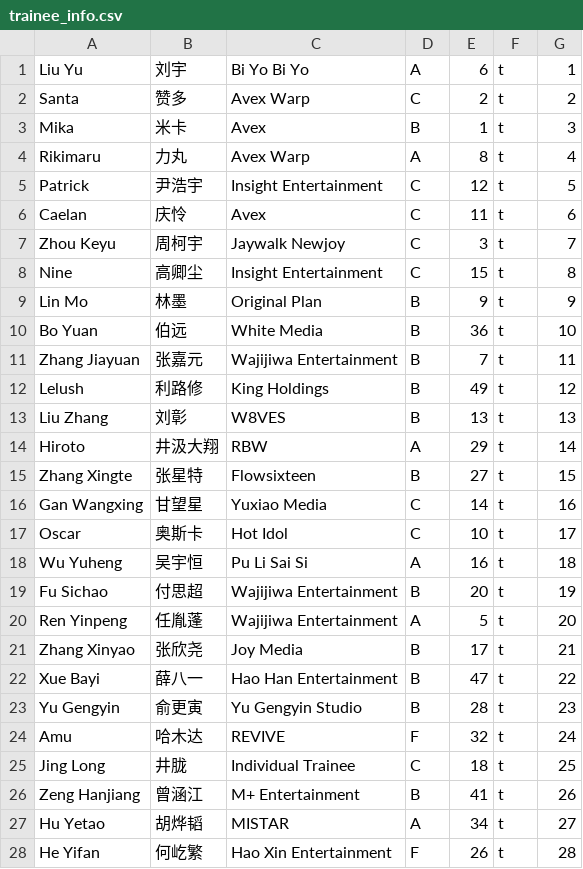
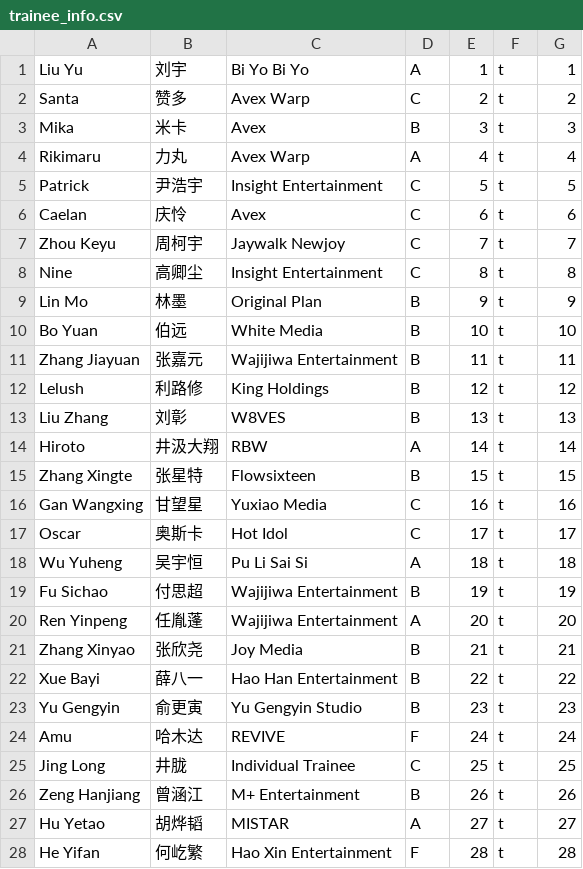
Before and after one commit to zkyist/chuang21, a CSV file: trainee_info.csv, drawn as a sheet; only a part is shown; the diff covers the shown part only.

Commit message:
Update trainee_info.csv

```diff
--- a/trainee_info.csv
+++ b/trainee_info.csv
@@ -1,28 +1,28 @@
-Liu Yu,刘宇,Bi Yo Bi Yo,A,6,t,1
+Liu Yu,刘宇,Bi Yo Bi Yo,A,1,t,1
 Santa,赞多,Avex Warp,C,2,t,2
-Mika,米卡,Avex,B,1,t,3
-Rikimaru,力丸,Avex Warp,A,8,t,4
-Patrick,尹浩宇,Insight Entertainment,C,12,t,5
-Caelan,庆怜,Avex,C,11,t,6
-Zhou Keyu,周柯宇,Jaywalk Newjoy,C,3,t,7
-Nine,高卿尘,Insight Entertainment,C,15,t,8
+Mika,米卡,Avex,B,3,t,3
+Rikimaru,力丸,Avex Warp,A,4,t,4
+Patrick,尹浩宇,Insight Entertainment,C,5,t,5
+Caelan,庆怜,Avex,C,6,t,6
+Zhou Keyu,周柯宇,Jaywalk Newjoy,C,7,t,7
+Nine,高卿尘,Insight Entertainment,C,8,t,8
 Lin Mo,林墨,Original Plan,B,9,t,9
-Bo Yuan,伯远,White Media,B,36,t,10
-Zhang Jiayuan,张嘉元,Wajijiwa Entertainment,B,7,t,11
-Lelush,利路修,King Holdings,B,49,t,12
+Bo Yuan,伯远,White Media,B,10,t,10
+Zhang Jiayuan,张嘉元,Wajijiwa Entertainment,B,11,t,11
+Lelush,利路修,King Holdings,B,12,t,12
 Liu Zhang,刘彰,W8VES,B,13,t,13
-Hiroto,井汲大翔,RBW,A,29,t,14
-Zhang Xingte,张星特,Flowsixteen,B,27,t,15
-Gan Wangxing,甘望星,Yuxiao Media,C,14,t,16
-Oscar,奥斯卡,Hot Idol,C,10,t,17
-Wu Yuheng,吴宇恒,Pu Li Sai Si,A,16,t,18
-Fu Sichao,付思超,Wajijiwa Entertainment,B,20,t,19
-Ren Yinpeng,任胤蓬,Wajijiwa Entertainment,A,5,t,20
-Zhang Xinyao,张欣尧,Joy Media,B,17,t,21
-Xue Bayi,薛八一,Hao Han Entertainment,B,47,t,22
-Yu Gengyin,俞更寅,Yu Gengyin Studio,B,28,t,23
-Amu,哈木达,REVIVE,F,32,t,24
-Jing Long,井胧,Individual Trainee,C,18,t,25
-Zeng Hanjiang,曾涵江,M+ Entertainment,B,41,t,26
-Hu Yetao,胡烨韬,MISTAR,A,34,t,27
-He Yifan,何屹繁,Hao Xin Entertainment,F,26,t,28
+Hiroto,井汲大翔,RBW,A,14,t,14
+Zhang Xingte,张星特,Flowsixteen,B,15,t,15
+Gan Wangxing,甘望星,Yuxiao Media,C,16,t,16
+Oscar,奥斯卡,Hot Idol,C,17,t,17
+Wu Yuheng,吴宇恒,Pu Li Sai Si,A,18,t,18
+Fu Sichao,付思超,Wajijiwa Entertainment,B,19,t,19
+Ren Yinpeng,任胤蓬,Wajijiwa Entertainment,A,20,t,20
+Zhang Xinyao,张欣尧,Joy Media,B,21,t,21
+Xue Bayi,薛八一,Hao Han Entertainment,B,22,t,22
+Yu Gengyin,俞更寅,Yu Gengyin Studio,B,23,t,23
+Amu,哈木达,REVIVE,F,24,t,24
+Jing Long,井胧,Individual Trainee,C,25,t,25
+Zeng Hanjiang,曾涵江,M+ Entertainment,B,26,t,26
+Hu Yetao,胡烨韬,MISTAR,A,27,t,27
+He Yifan,何屹繁,Hao Xin Entertainment,F,28,t,28
```
Also changed, not shown: 5 edited cells elsewhere in this file.
